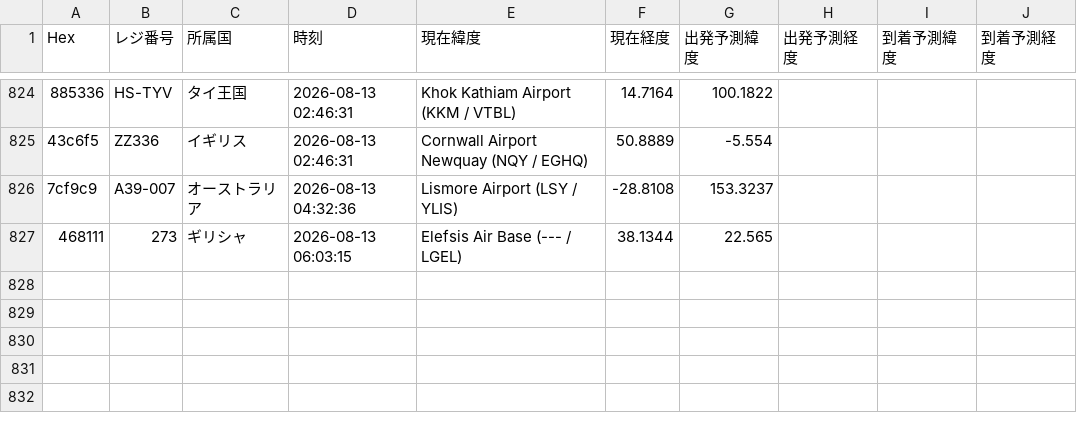
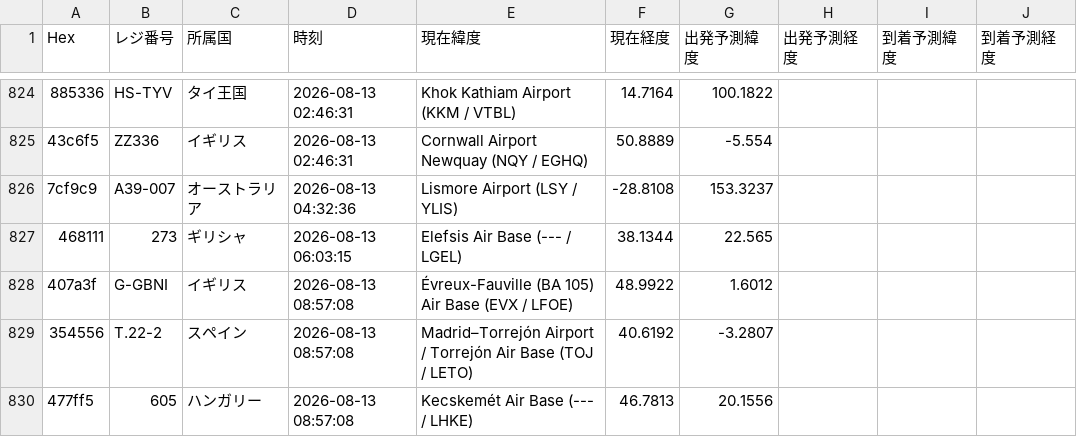
Before and after one commit to wata9857-ops/airtraking, a CSV file: flight_history.csv, drawn as a sheet; only a part is shown, gaps mark what is left out; the diff names each change by its address in the sheet, - before the commit and + after, or states it on an @@ line.

```diff
--- a/flight_history.csv
+++ b/flight_history.csv
+row 828: 407a3f | G-GBNI | イギリス | 2026-08-13 08:57:08 | Évreux-Fauville (BA 105) Air Base (EVX / LFOE) | 48.9922 | 1.6012
+row 829: 354556 | T.22-2 | スペイン | 2026-08-13 08:57:08 | Madrid–Torrejón Airport / Torrejón Air Base (TOJ / LETO) | 40.6192 | -3.2807
+row 830: 477ff5 | 605 | ハンガリー | 2026-08-13 08:57:08 | Kecskemét Air Base (--- / LHKE) | 46.7813 | 20.1556
```
